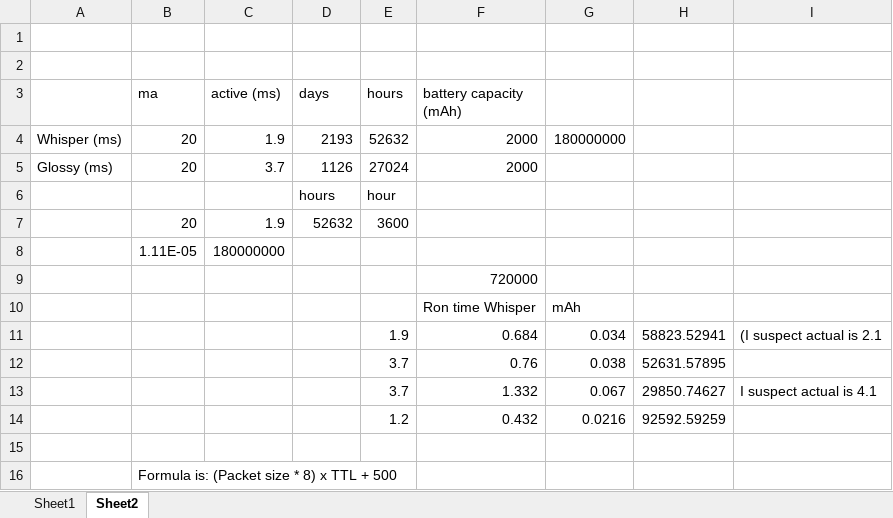
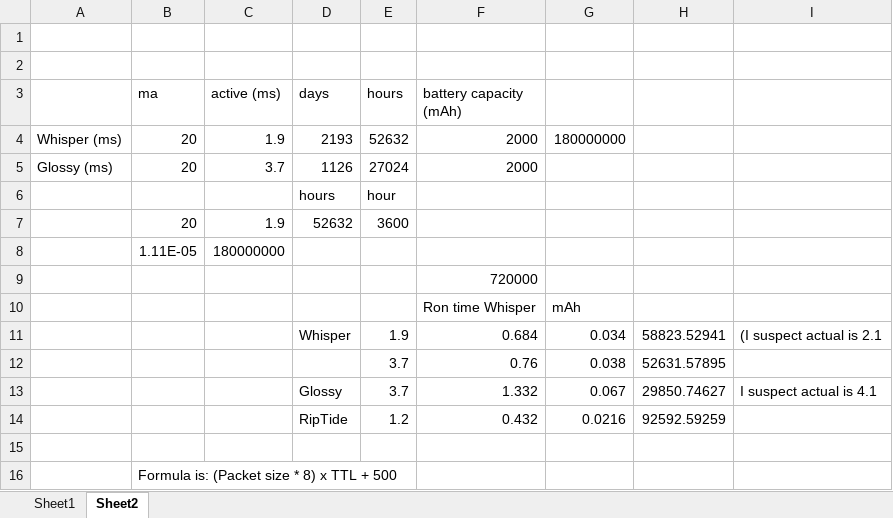
Before and after one commit to jamesadevine/riptide-testing, an Excel workbook: results/energy-analysis/energy-consumption.xlsx, sheet Sheet2, drawn as a sheet; values as stored, in another font and other column widths than the file's, no borders; the diff names each change by its address in the sheet, - before the commit and + after, or states it on an @@ line.

```diff
--- a/results/energy-analysis/energy-consumption.xlsx (sheet Sheet2)
+++ b/results/energy-analysis/energy-consumption.xlsx (sheet Sheet2)
-D11 (days): (empty)
+D11 (days): Whisper
-D13 (days): (empty)
+D13 (days): Glossy
-D14 (days): (empty)
+D14 (days): RipTide
```
Also changed, not shown: 3 other files.
